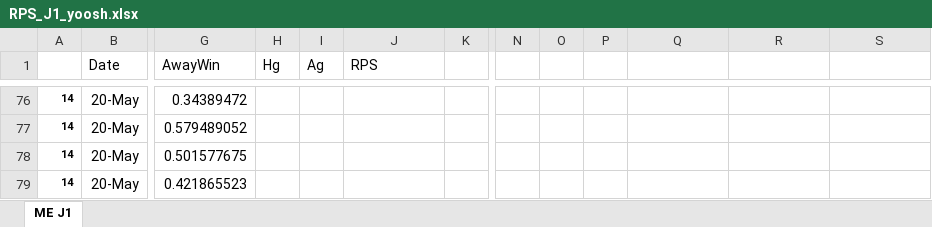
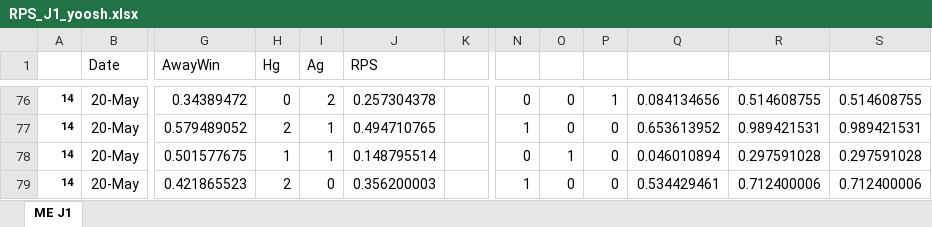
Before and after one commit to y00sh/Soccer-Prediction, an Excel workbook: RPS_J1_yoosh.xlsx, sheet ME J1, drawn as a sheet; only a part is shown, gaps mark what is left out; values as stored, in another font and other column widths than the file's, no borders; the diff covers the shown part only; the diff names each change by its address in the sheet, - before the commit and + after, or states it on an @@ line.

```diff
--- a/RPS_J1_yoosh.xlsx (sheet ME J1)
+++ b/RPS_J1_yoosh.xlsx (sheet ME J1)
-H76 (Hg): (empty)
+H76 (Hg): 0
-I76 (Ag): (empty)
+I76 (Ag): 2
-J76 (RPS): (empty)
+J76 (RPS): 0.257304378
-N76: (empty)
+N76: 0
-O76:O77: (empty)
+O76:O77: 0
-P76: (empty)
+P76: 1
-Q76: (empty)
+Q76: 0.084134656
-R76: (empty)
+R76: 0.514608755
-S76: (empty)
+S76: 0.514608755
-H77 (Hg): (empty)
+H77 (Hg): 2
-I77:I78 (Ag): (empty)
+I77:I78 (Ag): 1
-J77 (RPS): (empty)
+J77 (RPS): 0.494710765
-N77: (empty)
+N77: 1
-P77:P79: (empty)
+P77:P79: 0
-Q77: (empty)
+Q77: 0.653613952
-R77: (empty)
+R77: 0.989421531
-S77: (empty)
+S77: 0.989421531
-H78 (Hg): (empty)
+H78 (Hg): 1
-J78 (RPS): (empty)
+J78 (RPS): 0.148795514
-N78: (empty)
+N78: 0
-O78: (empty)
+O78: 1
-Q78: (empty)
+Q78: 0.046010894
-R78: (empty)
+R78: 0.297591028
-S78: (empty)
+S78: 0.297591028
-H79 (Hg): (empty)
+H79 (Hg): 2
-I79 (Ag): (empty)
+I79 (Ag): 0
-J79 (RPS): (empty)
+J79 (RPS): 0.356200003
-N79: (empty)
+N79: 1
-O79: (empty)
+O79: 0
-Q79: (empty)
+Q79: 0.534429461
-R79: (empty)
+R79: 0.712400006
-S79: (empty)
+S79: 0.712400006
```
Also changed, not shown: 46 edited cells elsewhere in this sheet.
